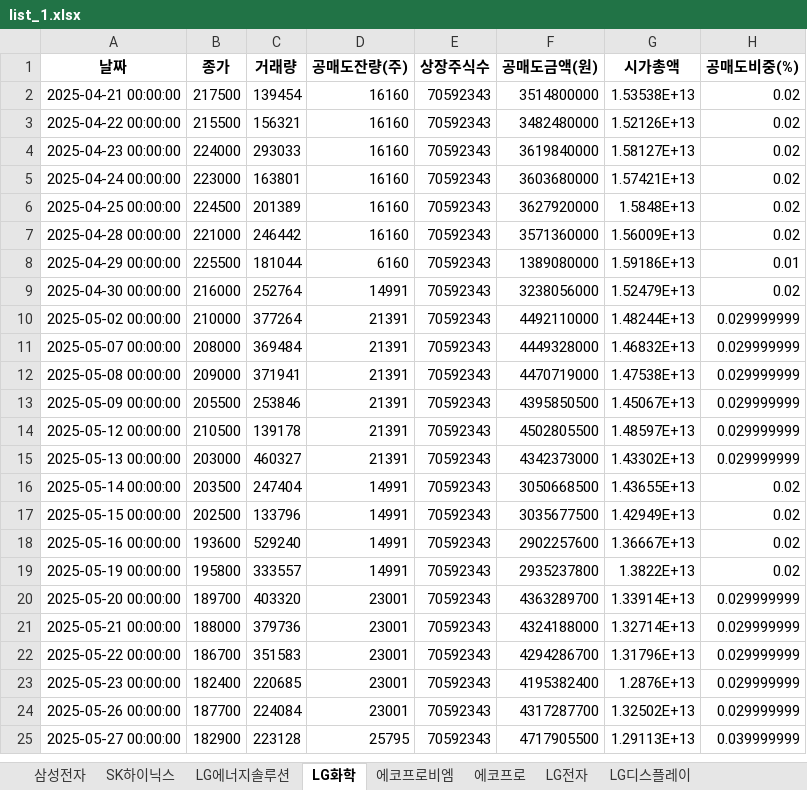
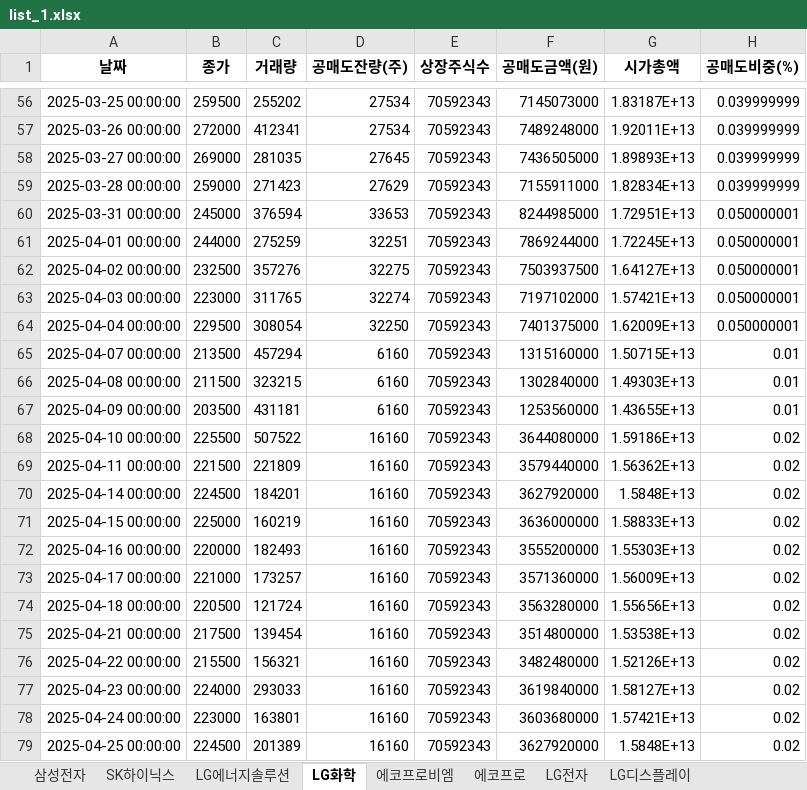
Before and after one commit to jiyonine99-del/withshort, an Excel workbook: list_1.xlsx, sheet LG화학, drawn as a sheet; only a part is shown, gaps mark what is left out; the shorter side is filled out with more unchanged rows; values as stored, in another font and other column widths than the file's, no borders; the diff covers the shown part only; the diff names each change by its address in the sheet, - before the commit and + after, or states it on an @@ line.

```diff
--- a/list_1.xlsx (sheet LG화학)
+++ b/list_1.xlsx (sheet LG화학)
+row 56: 2025-03-25 00:00:00 | 259500 | 255202 | 27534 | 70592343 | 7145073000 | 1.83187E+13 | 0.039999999
+row 57: 2025-03-26 00:00:00 | 272000 | 412341 | 27534 | 70592343 | 7489248000 | 1.92011E+13 | 0.039999999
+row 58: 2025-03-27 00:00:00 | 269000 | 281035 | 27645 | 70592343 | 7436505000 | 1.89893E+13 | 0.039999999
+row 59: 2025-03-28 00:00:00 | 259000 | 271423 | 27629 | 70592343 | 7155911000 | 1.82834E+13 | 0.039999999
+row 60: 2025-03-31 00:00:00 | 245000 | 376594 | 33653 | 70592343 | 8244985000 | 1.72951E+13 | 0.050000001
+row 61: 2025-04-01 00:00:00 | 244000 | 275259 | 32251 | 70592343 | 7869244000 | 1.72245E+13 | 0.050000001
+row 62: 2025-04-02 00:00:00 | 232500 | 357276 | 32275 | 70592343 | 7503937500 | 1.64127E+13 | 0.050000001
+row 63: 2025-04-03 00:00:00 | 223000 | 311765 | 32274 | 70592343 | 7197102000 | 1.57421E+13 | 0.050000001
+row 64: 2025-04-04 00:00:00 | 229500 | 308054 | 32250 | 70592343 | 7401375000 | 1.62009E+13 | 0.050000001
+row 65: 2025-04-07 00:00:00 | 213500 | 457294 | 6160 | 70592343 | 1315160000 | 1.50715E+13 | 0.01
+row 66: 2025-04-08 00:00:00 | 211500 | 323215 | 6160 | 70592343 | 1302840000 | 1.49303E+13 | 0.01
+row 67: 2025-04-09 00:00:00 | 203500 | 431181 | 6160 | 70592343 | 1253560000 | 1.43655E+13 | 0.01
+row 68: 2025-04-10 00:00:00 | 225500 | 507522 | 16160 | 70592343 | 3644080000 | 1.59186E+13 | 0.02
+row 69: 2025-04-11 00:00:00 | 221500 | 221809 | 16160 | 70592343 | 3579440000 | 1.56362E+13 | 0.02
+row 70: 2025-04-14 00:00:00 | 224500 | 184201 | 16160 | 70592343 | 3627920000 | 1.5848E+13 | 0.02
+row 71: 2025-04-15 00:00:00 | 225000 | 160219 | 16160 | 70592343 | 3636000000 | 1.58833E+13 | 0.02
+row 72: 2025-04-16 00:00:00 | 220000 | 182493 | 16160 | 70592343 | 3555200000 | 1.55303E+13 | 0.02
+row 73: 2025-04-17 00:00:00 | 221000 | 173257 | 16160 | 70592343 | 3571360000 | 1.56009E+13 | 0.02
+row 74: 2025-04-18 00:00:00 | 220500 | 121724 | 16160 | 70592343 | 3563280000 | 1.55656E+13 | 0.02
```
Also changed, not shown: 55 added rows and 6 edited cells elsewhere in this sheet, sheet 에코프로, sheet SK하이닉스, sheet 삼성전자, sheet LG디스플레이, sheet LG전자, sheet 에코프로비엠, 1 more sheet, list_2.xlsx, list_3.xlsx, 4 other files.
